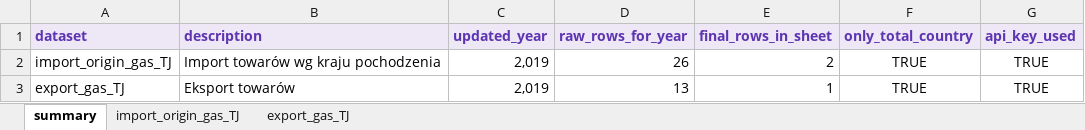
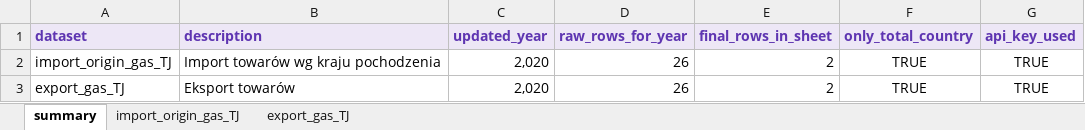
Before and after one commit to ForumEnergiiPL/GUS, an Excel workbook: gus_dbw_trade/gus_gas_TJ_2018_plus_IMPORT_EXPORT_MASTER.xlsx, sheet summary, drawn as a sheet; values as stored, in another font and other column widths than the file's, no borders; the diff names each change by its address in the sheet, - before the commit and + after, or states it on an @@ line.

```diff
--- a/gus_dbw_trade/gus_gas_TJ_2018_plus_IMPORT_EXPORT_MASTER.xlsx (sheet summary)
+++ b/gus_dbw_trade/gus_gas_TJ_2018_plus_IMPORT_EXPORT_MASTER.xlsx (sheet summary)
-C2:C3 (updated_year): 2,019
+C2:C3 (updated_year): 2,020
-D3 (raw_rows_for_year): 13
+D3 (raw_rows_for_year): 26
-E3 (final_rows_in_sheet): 1
+E3 (final_rows_in_sheet): 2
```
Also changed, not shown: sheet export_gas_TJ, sheet import_origin_gas_TJ.
